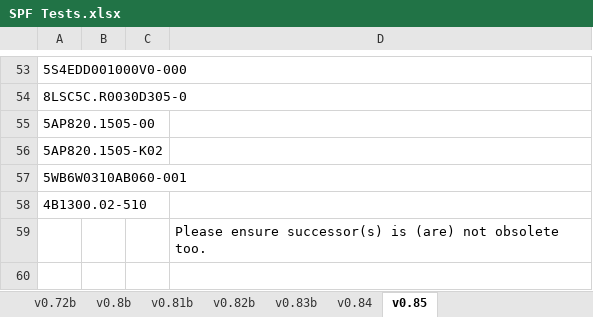
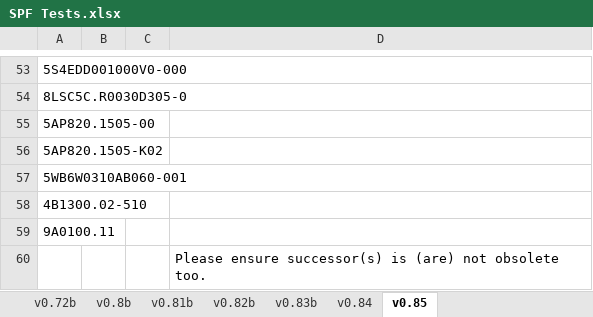
Before and after one commit to ChrisHairstonBnR/BnR-Successor-Product-Finder, an Excel workbook: testing/SPF Tests.xlsx, sheet v0.85, drawn as a sheet; only a part is shown, gaps mark what is left out; values as stored, in another font and other column widths than the file's, no borders; table styles not drawn; the diff names each change by its address in the sheet, - before the commit and + after, or states it on an @@ line.

Commit message:
Added 9A0100.11 to Testing Spreadsheet

```diff
--- a/testing/SPF Tests.xlsx (sheet v0.85)
+++ b/testing/SPF Tests.xlsx (sheet v0.85)
+row 59: 9A0100.11
```
